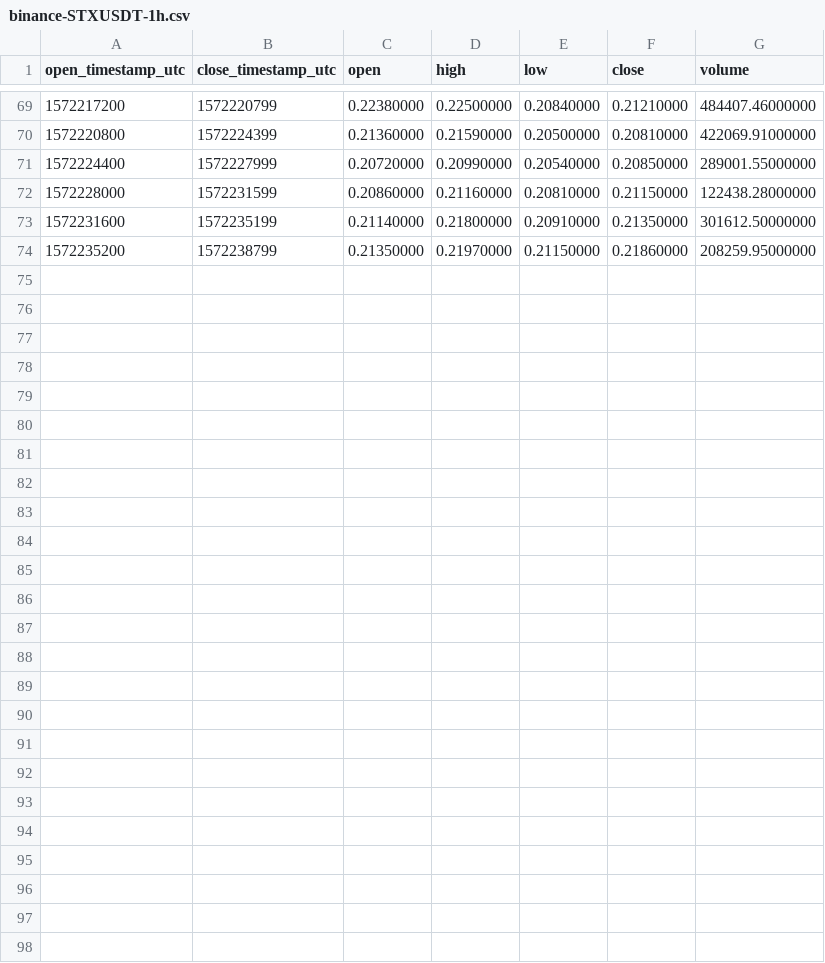
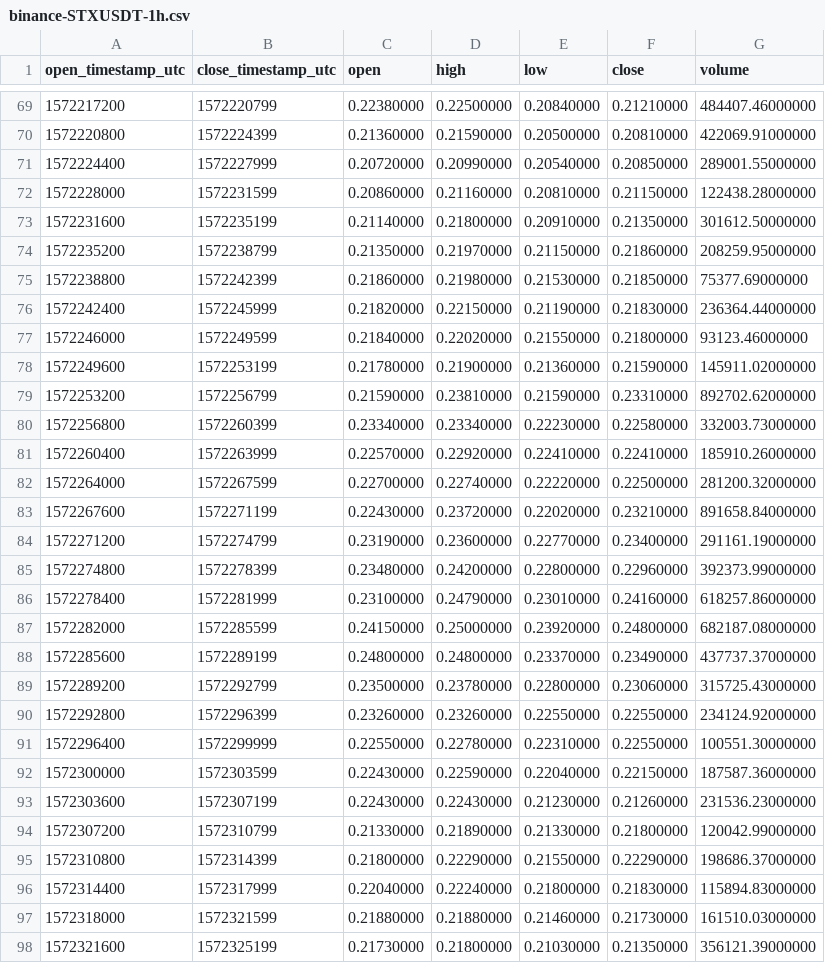
Before and after one commit to cryptobigbro/binance-STXUSDT, a CSV file: binance-STXUSDT-1h.csv, drawn as a sheet; only a part is shown, gaps mark what is left out; the diff names each change by its address in the sheet, - before the commit and + after, or states it on an @@ line.

Commit message:
Update OHLCV data.

```diff
--- a/binance-STXUSDT-1h.csv
+++ b/binance-STXUSDT-1h.csv
+row 75: 1572238800 | 1572242399 | 0.21860000 | 0.21980000 | 0.21530000 | 0.21850000 | 75377.69000000
+row 76: 1572242400 | 1572245999 | 0.21820000 | 0.22150000 | 0.21190000 | 0.21830000 | 236364.44000000
+row 77: 1572246000 | 1572249599 | 0.21840000 | 0.22020000 | 0.21550000 | 0.21800000 | 93123.46000000
+row 78: 1572249600 | 1572253199 | 0.21780000 | 0.21900000 | 0.21360000 | 0.21590000 | 145911.02000000
+row 79: 1572253200 | 1572256799 | 0.21590000 | 0.23810000 | 0.21590000 | 0.23310000 | 892702.62000000
+row 80: 1572256800 | 1572260399 | 0.23340000 | 0.23340000 | 0.22230000 | 0.22580000 | 332003.73000000
+row 81: 1572260400 | 1572263999 | 0.22570000 | 0.22920000 | 0.22410000 | 0.22410000 | 185910.26000000
+row 82: 1572264000 | 1572267599 | 0.22700000 | 0.22740000 | 0.22220000 | 0.22500000 | 281200.32000000
+row 83: 1572267600 | 1572271199 | 0.22430000 | 0.23720000 | 0.22020000 | 0.23210000 | 891658.84000000
+row 84: 1572271200 | 1572274799 | 0.23190000 | 0.23600000 | 0.22770000 | 0.23400000 | 291161.19000000
+row 85: 1572274800 | 1572278399 | 0.23480000 | 0.24200000 | 0.22800000 | 0.22960000 | 392373.99000000
+row 86: 1572278400 | 1572281999 | 0.23100000 | 0.24790000 | 0.23010000 | 0.24160000 | 618257.86000000
+row 87: 1572282000 | 1572285599 | 0.24150000 | 0.25000000 | 0.23920000 | 0.24800000 | 682187.08000000
+row 88: 1572285600 | 1572289199 | 0.24800000 | 0.24800000 | 0.23370000 | 0.23490000 | 437737.37000000
+row 89: 1572289200 | 1572292799 | 0.23500000 | 0.23780000 | 0.22800000 | 0.23060000 | 315725.43000000
+row 90: 1572292800 | 1572296399 | 0.23260000 | 0.23260000 | 0.22550000 | 0.22550000 | 234124.92000000
+row 91: 1572296400 | 1572299999 | 0.22550000 | 0.22780000 | 0.22310000 | 0.22550000 | 100551.30000000
+row 92: 1572300000 | 1572303599 | 0.22430000 | 0.22590000 | 0.22040000 | 0.22150000 | 187587.36000000
+row 93: 1572303600 | 1572307199 | 0.22430000 | 0.22430000 | 0.21230000 | 0.21260000 | 231536.23000000
+row 94: 1572307200 | 1572310799 | 0.21330000 | 0.21890000 | 0.21330000 | 0.21800000 | 120042.99000000
+row 95: 1572310800 | 1572314399 | 0.21800000 | 0.22290000 | 0.21550000 | 0.22290000 | 198686.37000000
+row 96: 1572314400 | 1572317999 | 0.22040000 | 0.22240000 | 0.21800000 | 0.21830000 | 115894.83000000
+row 97: 1572318000 | 1572321599 | 0.21880000 | 0.21880000 | 0.21460000 | 0.21730000 | 161510.03000000
+row 98: 1572321600 | 1572325199 | 0.21730000 | 0.21800000 | 0.21030000 | 0.21350000 | 356121.39000000
```
Also changed, not shown: binance-STXUSDT-1d.csv, 1 other file.
